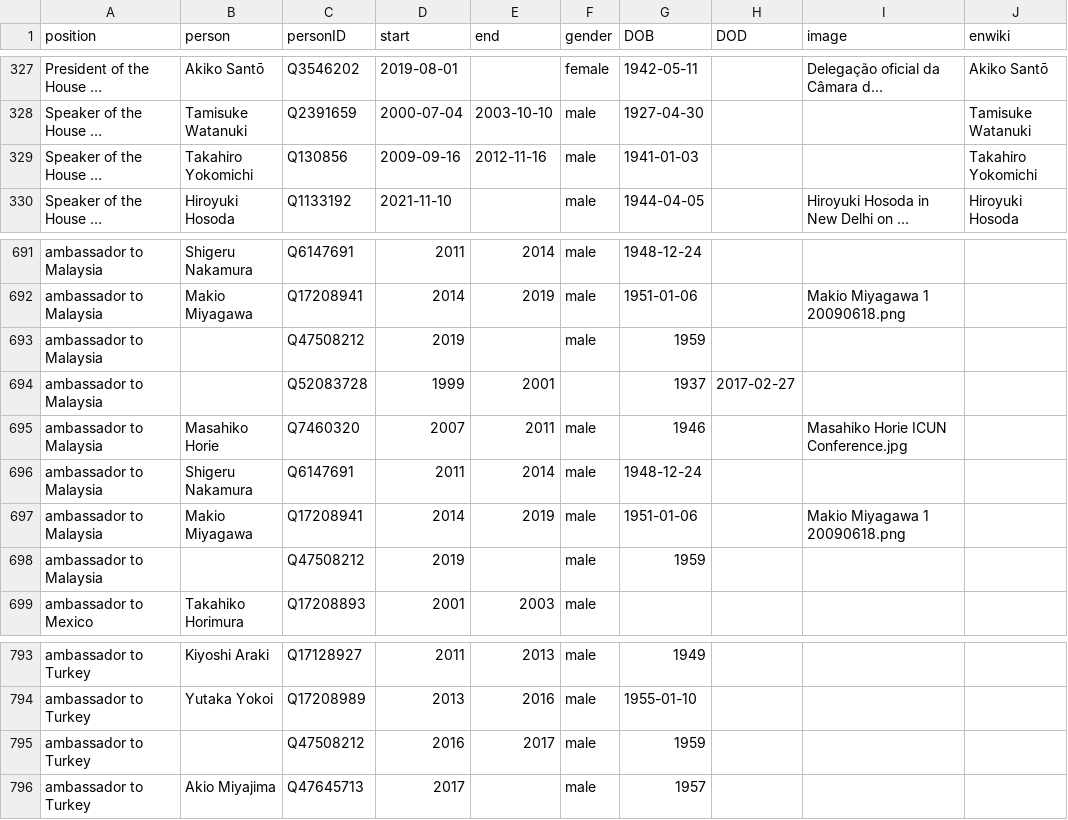
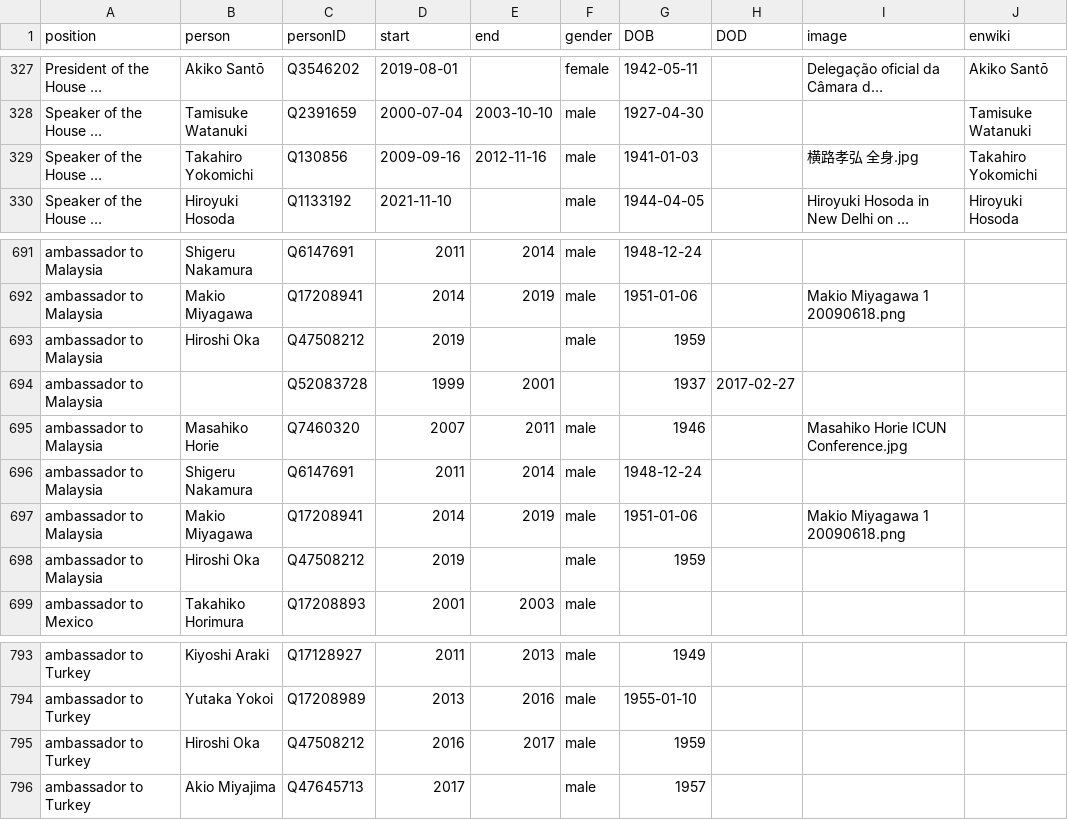
Before and after one commit to every-politician-scrapers/japan-ministers, a CSV file: html/holders21.csv, drawn as a sheet; only a part is shown, gaps mark what is left out; long unchanged cells end in …; the diff names each change by its address in the sheet, - before the commit and + after, or states it on an @@ line.

```diff
--- a/html/holders21.csv
+++ b/html/holders21.csv
-I329 (image): (empty)
+I329 (image): 横路孝弘 全身.jpg
-B693 (person): (empty)
+B693 (person): Hiroshi Oka
-B698 (person): (empty)
+B698 (person): Hiroshi Oka
-B795 (person): (empty)
+B795 (person): Hiroshi Oka
```
Also changed, not shown: html/legislators.csv.
